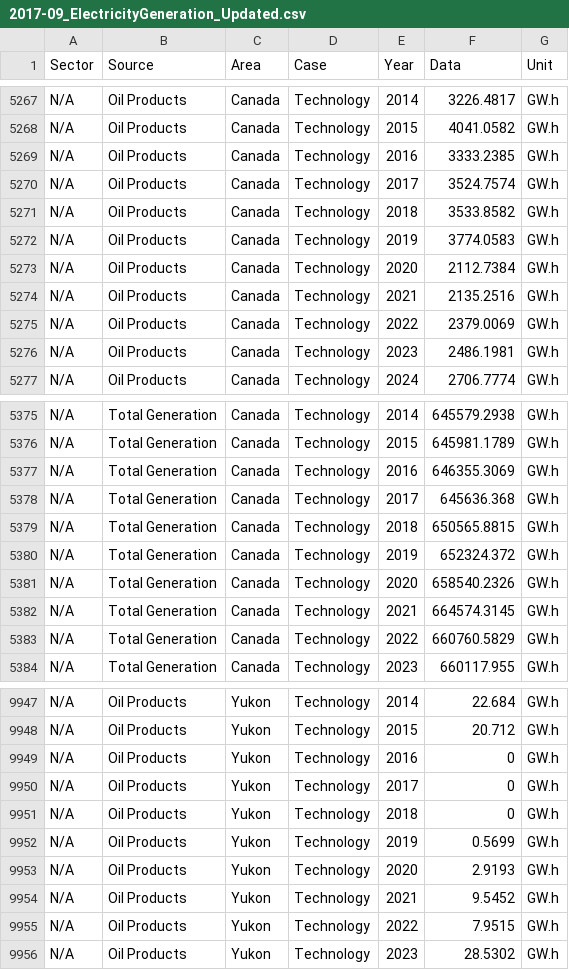
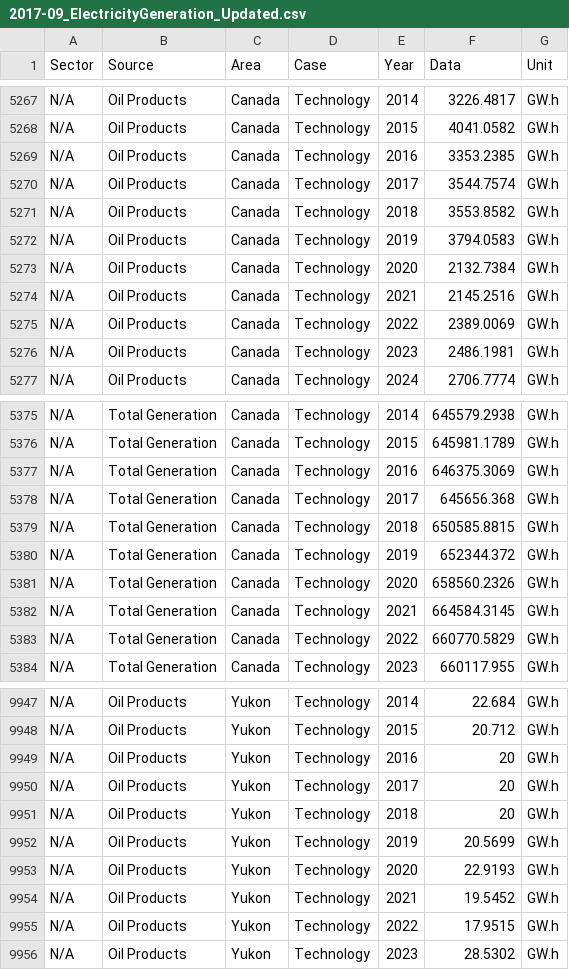
Before and after one commit to CER-REC/energy-futures-vis-avenir-energetique, a CSV file: devPublic/rawCSV/2017-09_ElectricityGeneration_Updated.csv, drawn as a sheet; only a part is shown, gaps mark what is left out; the diff covers the shown part only.

Commit message:
new electricity data added.

```diff
--- a/devPublic/rawCSV/2017-09_ElectricityGeneration_Updated.csv
+++ b/devPublic/rawCSV/2017-09_ElectricityGeneration_Updated.csv
@@ -5268,9 +5268,9 @@ N/A,Oil Products,Canada,Technology,2014,3226.4817,GW.h
 N/A,Oil Products,Canada,Technology,2015,4041.0582,GW.h
-N/A,Oil Products,Canada,Technology,2016,3333.2385,GW.h
-N/A,Oil Products,Canada,Technology,2017,3524.7574,GW.h
-N/A,Oil Products,Canada,Technology,2018,3533.8582,GW.h
-N/A,Oil Products,Canada,Technology,2019,3774.0583,GW.h
-N/A,Oil Products,Canada,Technology,2020,2112.7384,GW.h
-N/A,Oil Products,Canada,Technology,2021,2135.2516,GW.h
-N/A,Oil Products,Canada,Technology,2022,2379.0069,GW.h
+N/A,Oil Products,Canada,Technology,2016,3353.2385,GW.h
+N/A,Oil Products,Canada,Technology,2017,3544.7574,GW.h
+N/A,Oil Products,Canada,Technology,2018,3553.8582,GW.h
+N/A,Oil Products,Canada,Technology,2019,3794.0583,GW.h
+N/A,Oil Products,Canada,Technology,2020,2132.7384,GW.h
+N/A,Oil Products,Canada,Technology,2021,2145.2516,GW.h
+N/A,Oil Products,Canada,Technology,2022,2389.0069,GW.h
 N/A,Oil Products,Canada,Technology,2023,2486.1981,GW.h
@@ -5376,9 +5376,9 @@ N/A,Total Generation,Canada,Technology,2014,645579.2938,GW.h
 N/A,Total Generation,Canada,Technology,2015,645981.1789,GW.h
-N/A,Total Generation,Canada,Technology,2016,646355.3069,GW.h
-N/A,Total Generation,Canada,Technology,2017,645636.368,GW.h
-N/A,Total Generation,Canada,Technology,2018,650565.8815,GW.h
-N/A,Total Generation,Canada,Technology,2019,652324.372,GW.h
-N/A,Total Generation,Canada,Technology,2020,658540.2326,GW.h
-N/A,Total Generation,Canada,Technology,2021,664574.3145,GW.h
-N/A,Total Generation,Canada,Technology,2022,660760.5829,GW.h
+N/A,Total Generation,Canada,Technology,2016,646375.3069,GW.h
+N/A,Total Generation,Canada,Technology,2017,645656.368,GW.h
+N/A,Total Generation,Canada,Technology,2018,650585.8815,GW.h
+N/A,Total Generation,Canada,Technology,2019,652344.372,GW.h
+N/A,Total Generation,Canada,Technology,2020,658560.2326,GW.h
+N/A,Total Generation,Canada,Technology,2021,664584.3145,GW.h
+N/A,Total Generation,Canada,Technology,2022,660770.5829,GW.h
 N/A,Total Generation,Canada,Technology,2023,660117.955,GW.h
@@ -9948,9 +9948,9 @@ N/A,Oil Products,Yukon ,Technology,2014,22.684,GW.h
 N/A,Oil Products,Yukon ,Technology,2015,20.712,GW.h
-N/A,Oil Products,Yukon ,Technology,2016,0,GW.h
-N/A,Oil Products,Yukon ,Technology,2017,0,GW.h
-N/A,Oil Products,Yukon ,Technology,2018,0,GW.h
-N/A,Oil Products,Yukon ,Technology,2019,0.5699,GW.h
-N/A,Oil Products,Yukon ,Technology,2020,2.9193,GW.h
-N/A,Oil Products,Yukon ,Technology,2021,9.5452,GW.h
-N/A,Oil Products,Yukon ,Technology,2022,7.9515,GW.h
+N/A,Oil Products,Yukon ,Technology,2016,20,GW.h
+N/A,Oil Products,Yukon ,Technology,2017,20,GW.h
+N/A,Oil Products,Yukon ,Technology,2018,20,GW.h
+N/A,Oil Products,Yukon ,Technology,2019,20.5699,GW.h
+N/A,Oil Products,Yukon ,Technology,2020,22.9193,GW.h
+N/A,Oil Products,Yukon ,Technology,2021,19.5452,GW.h
+N/A,Oil Products,Yukon ,Technology,2022,17.9515,GW.h
 N/A,Oil Products,Yukon ,Technology,2023,28.5302,GW.h
```
Also changed, not shown: 75 edited cells elsewhere in this file, public/CSV/2017-09_ElectricityGeneration_Updated.csv.
